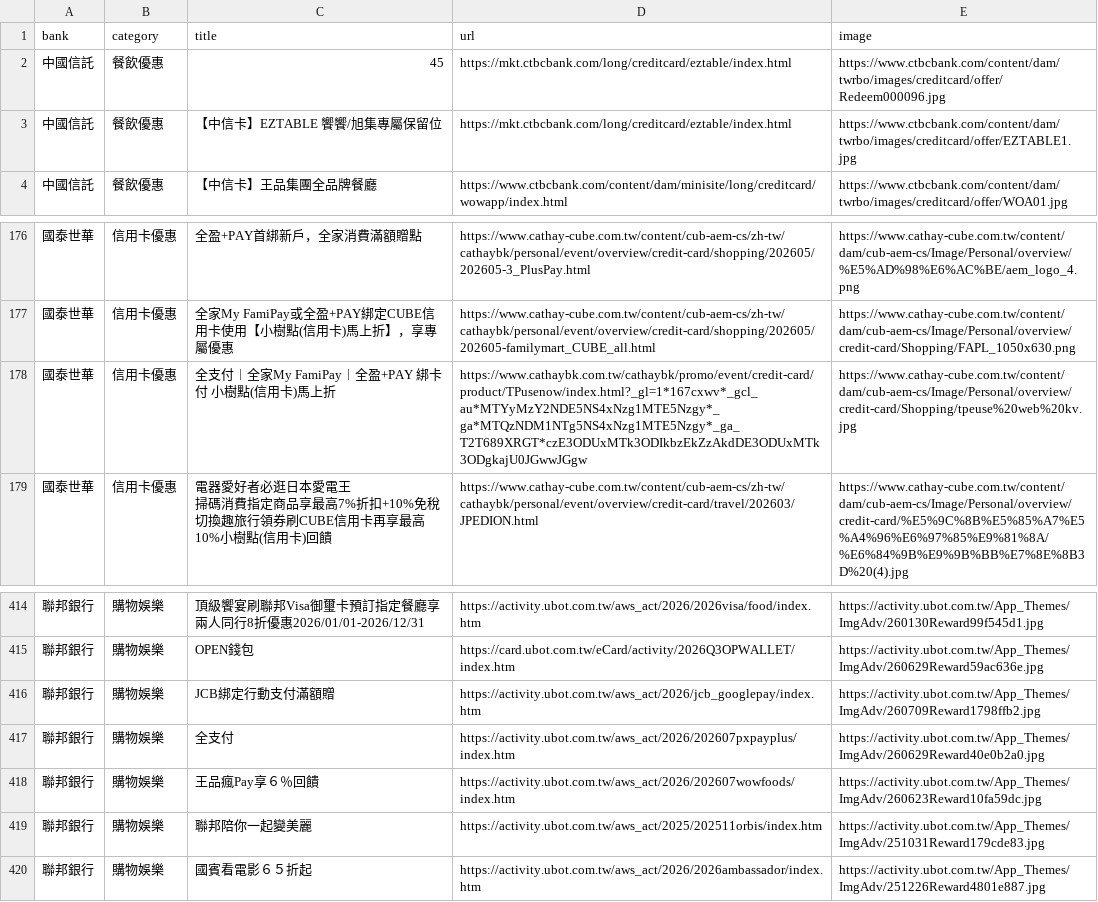
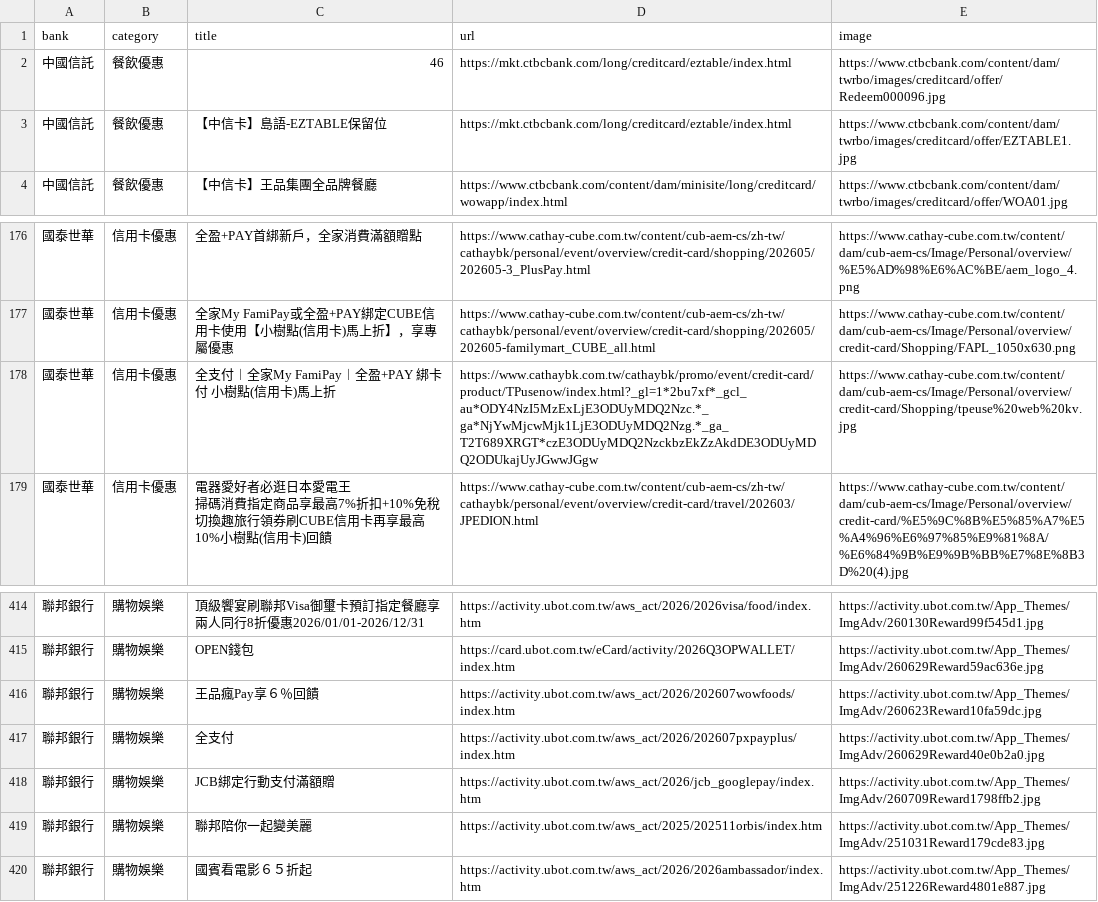
Before and after one commit to Kaiweng/Credit-Cards, a CSV file: all_bank_offers.csv, drawn as a sheet; only a part is shown, gaps mark what is left out; the diff covers the shown part only; the diff names each change by its address in the sheet, - before the commit and + after, or states it on an @@ line.

```diff
--- a/all_bank_offers.csv
+++ b/all_bank_offers.csv
-C2 (title): 45
+C2 (title): 46
-C3 (title): 【中信卡】EZTABLE 饗饗/旭集專屬保留位
+C3 (title): 【中信卡】島語-EZTABLE保留位
-D178 (url): https://www.cathaybk.com.tw/cathaybk/promo/event/credit-card/product/TPusenow/index.html?_gl=1*167cxwv*_gcl_au*MTYyMzY2NDE5NS4xNzg1MTE5Nzgy*_ga*MTQzNDM1NTg5NS4xNzg1MTE5Nzgy*_ga_T2T689XRGT*czE3ODUxMTk3ODIkbzEkZzAkdDE3ODUxMTk3ODgkajU0JGwwJGgw
+D178 (url): https://www.cathaybk.com.tw/cathaybk/promo/event/credit-card/product/TPusenow/index.html?_gl=1*2bu7xf*_gcl_au*ODY4NzI5MzExLjE3ODUyMDQ2Nzc.*_ga*NjYwMjcwMjk1LjE3ODUyMDQ2Nzg.*_ga_T2T689XRGT*czE3ODUyMDQ2NzckbzEkZzAkdDE3ODUyMDQ2ODUkajUyJGwwJGgw
@@ row 418 moved to row 416: 聯邦銀行 @@
```
Also changed, not shown: 2 added rows, 2 removed rows and 3 moved rows elsewhere in this file, 2 other files.
